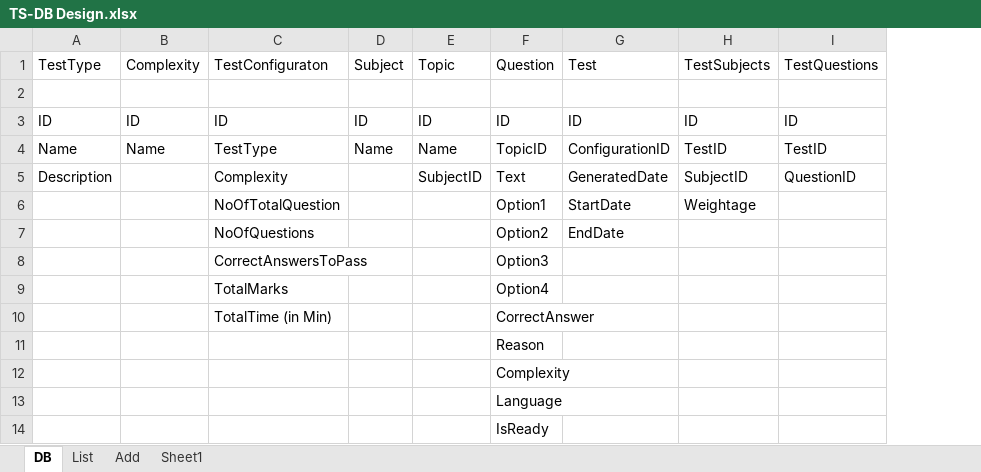
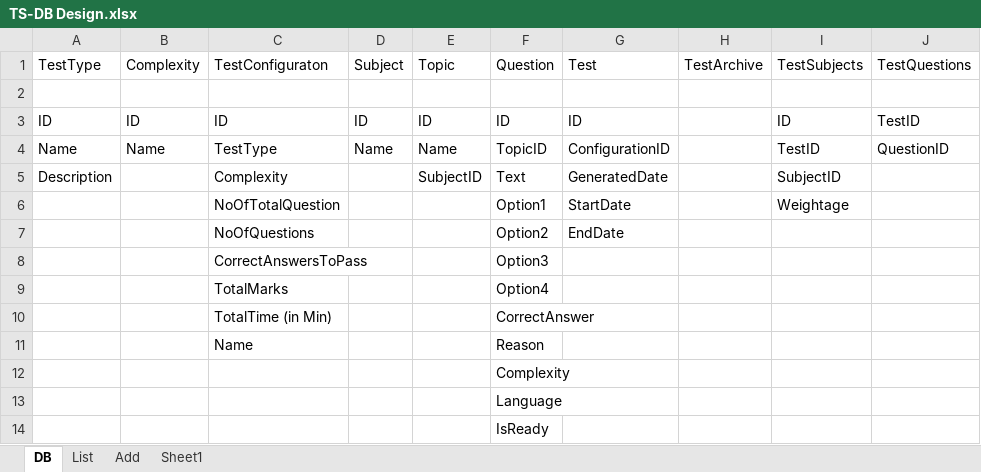
Before and after one commit to sachinp290/TS, an Excel workbook: Docs/TS-DB Design.xlsx, sheet DB, drawn as a sheet; values as stored, in another font and other column widths than the file's, no borders; addresses are those after the commit; the diff names each change by its address in the sheet, - before the commit and + after, or states it on an @@ line.

Commit message:
Added Test Configuration API and another Tables.

```diff
--- a/Docs/TS-DB Design.xlsx (sheet DB)
+++ b/Docs/TS-DB Design.xlsx (sheet DB)
+column H, row 1: TestArchive
-J3: ID
+J3: TestID
-J4: TestID
+J4: QuestionID
-J5: QuestionID
+J5: (empty)
-C11: (empty)
+C11: Name
```
Also changed, not shown: 21 other files.
